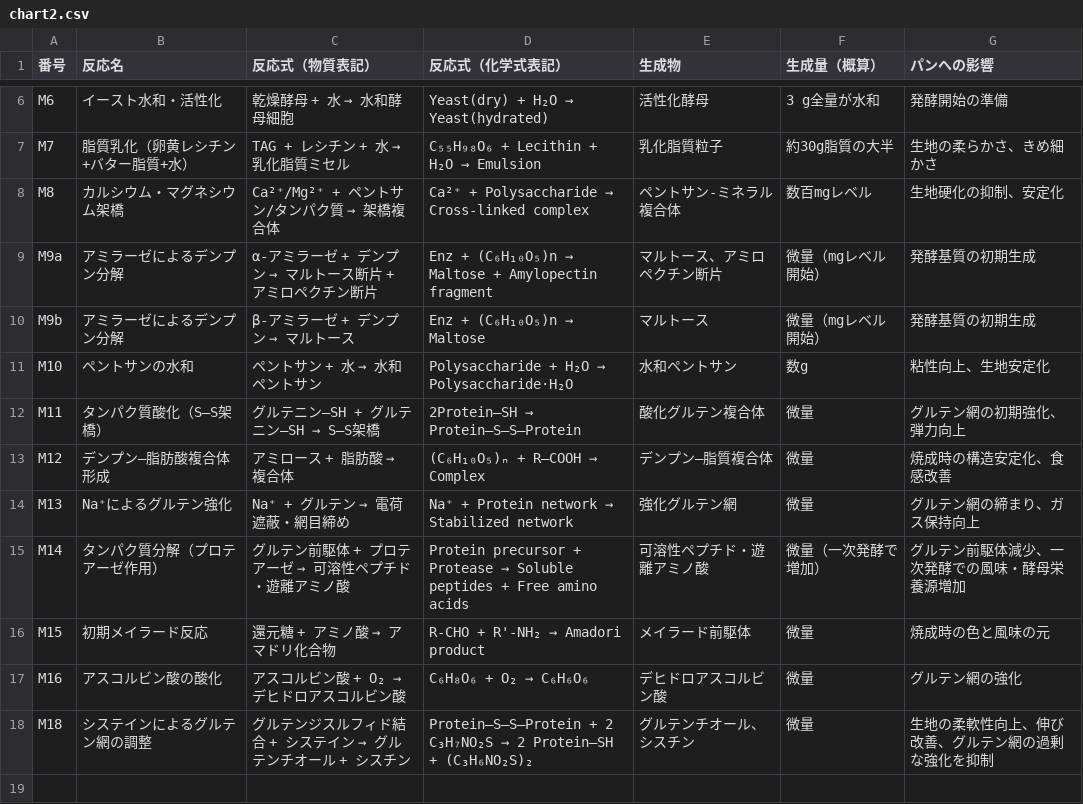
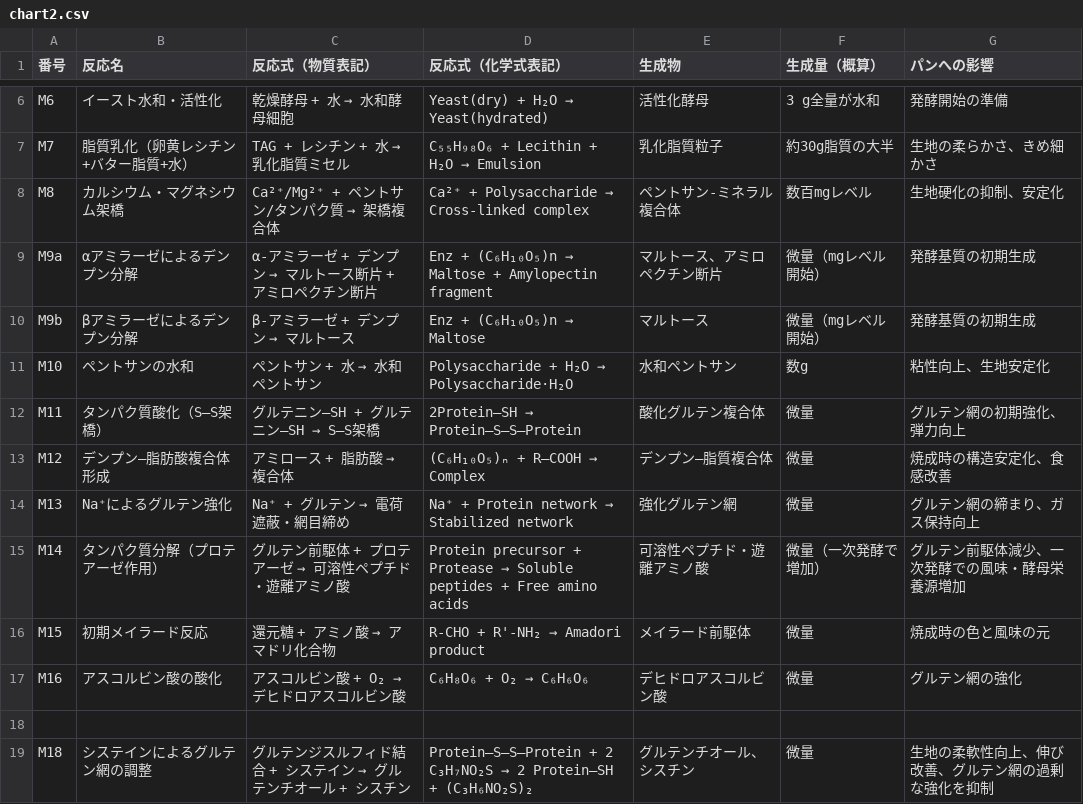
Before and after one commit to panzuki/3sp, a CSV file: csv/chart2.csv, drawn as a sheet; only a part is shown, gaps mark what is left out.

Commit message:
Update chart2.csv

```diff
--- a/csv/chart2.csv
+++ b/csv/chart2.csv
@@ -8,4 +8,4 @@ M7,脂質乳化（卵黄レシチン+バター脂質+水）,TAG + レシチン +
 M8,カルシウム・マグネシウム架橋,Ca²⁺/Mg²⁺ + ペントサン/タンパク質 → 架橋複合体,Ca²⁺ + Polysaccharide → Cross-linked complex,ペントサン-ミネラル複合体,数百mgレベル,生地硬化の抑制、安定化
-M9a,アミラーゼによるデンプン分解,α-アミラーゼ + デンプン → マルトース断片 + アミロペクチン断片,Enz + (C₆H₁₀O₅)n → Maltose + Amylopectin fragment,マルトース、アミロペクチン断片,微量（mgレベル開始）,発酵基質の初期生成
-M9b,アミラーゼによるデンプン分解,β-アミラーゼ + デンプン → マルトース,Enz + (C₆H₁₀O₅)n → Maltose,マルトース,微量（mgレベル開始）,発酵基質の初期生成
+M9a,αアミラーゼによるデンプン分解,α-アミラーゼ + デンプン → マルトース断片 + アミロペクチン断片,Enz + (C₆H₁₀O₅)n → Maltose + Amylopectin fragment,マルトース、アミロペクチン断片,微量（mgレベル開始）,発酵基質の初期生成
+M9b,βアミラーゼによるデンプン分解,β-アミラーゼ + デンプン → マルトース,Enz + (C₆H₁₀O₅)n → Maltose,マルトース,微量（mgレベル開始）,発酵基質の初期生成
 M10,ペントサンの水和,ペントサン + 水 → 水和ペントサン,Polysaccharide + H₂O → Polysaccharide·H₂O,水和ペントサン,数g,粘性向上、生地安定化
@@ -17,2 +17,3 @@ M15,初期メイラード反応,還元糖 + アミノ酸 → アマドリ化合
 M16,アスコルビン酸の酸化,アスコルビン酸 + O₂ → デヒドロアスコルビン酸,C₆H₈O₆ + O₂ → C₆H₆O₆,デヒドロアスコルビン酸,微量,グルテン網の強化
+
 M18,システインによるグルテン網の調整,グルテンジスルフィド結合 + システイン → グルテンチオール + シスチン,Protein–S–S–Protein + 2 C₃H₇NO₂S → 2 Protein–SH + (C₃H₆NO₂S)₂,グルテンチオール、シスチン,微量,生地の柔軟性向上、伸び改善、グルテン網の過剰な強化を抑制
```
